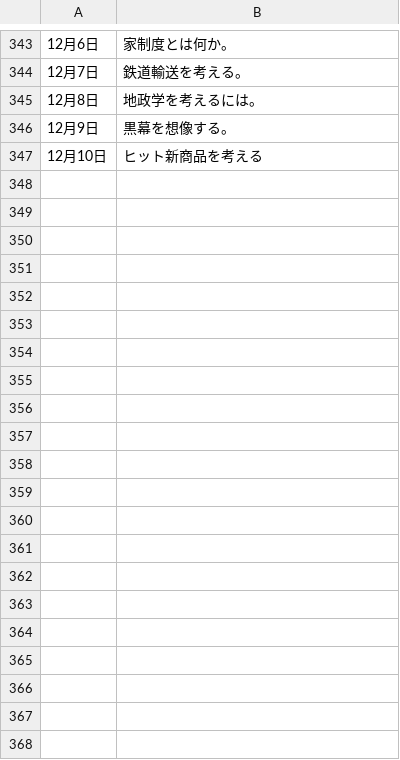
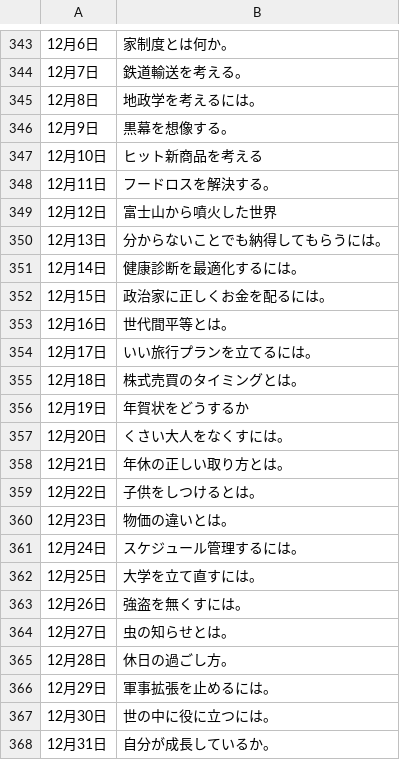
Before and after one commit to Nobu-T/Project365, a CSV file: project365_2023.csv, drawn as a sheet; only a part is shown, gaps mark what is left out; the diff names each change by its address in the sheet, - before the commit and + after, or states it on an @@ line.

Commit message:
Update project365_2023.csv

```diff
--- a/project365_2023.csv
+++ b/project365_2023.csv
+row 348: 12月11日 | フードロスを解決する。
+row 349: 12月12日 | 富士山から噴火した世界
+row 350: 12月13日 | 分からないことでも納得してもらうには。
+row 351: 12月14日 | 健康診断を最適化するには。
+row 352: 12月15日 | 政治家に正しくお金を配るには。
+row 353: 12月16日 | 世代間平等とは。
+row 354: 12月17日 | いい旅行プランを立てるには。
+row 355: 12月18日 | 株式売買のタイミングとは。
+row 356: 12月19日 | 年賀状をどうするか
+row 357: 12月20日 | くさい大人をなくすには。
+row 358: 12月21日 | 年休の正しい取り方とは。
+row 359: 12月22日 | 子供をしつけるとは。
+row 360: 12月23日 | 物価の違いとは。
+row 361: 12月24日 | スケジュール管理するには。
+row 362: 12月25日 | 大学を立て直すには。
+row 363: 12月26日 | 強盗を無くすには。
+row 364: 12月27日 | 虫の知らせとは。
+row 365: 12月28日 | 休日の過ごし方。
+row 366: 12月29日 | 軍事拡張を止めるには。
+row 367: 12月30日 | 世の中に役に立つには。
+row 368: 12月31日 | 自分が成長しているか。
```
